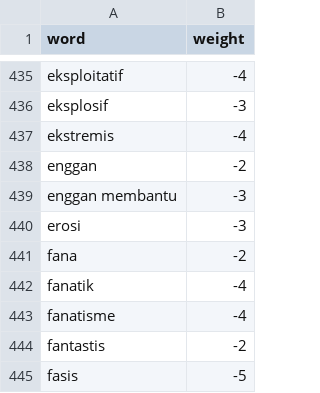
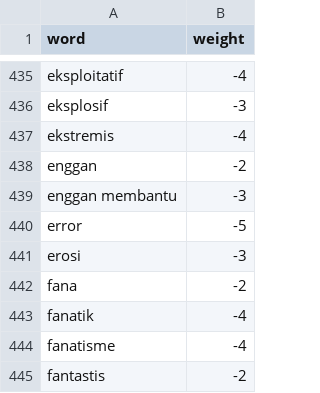
Before and after one commit to HibatullahPrihadian/positive-negative-words, a TSV file: formatted_neg.tsv, drawn as a sheet; only a part is shown, gaps mark what is left out; the shorter side is filled out with more unchanged rows.

Commit message:
Add files via upload

```diff
--- a/formatted_neg.tsv
+++ b/formatted_neg.tsv
@@ -439,2 +439,3 @@ enggan	-2
 enggan membantu	-3
+error	-5
 erosi	-3
```
